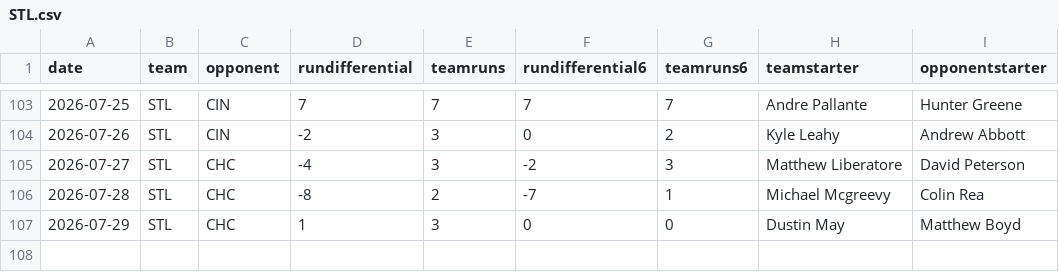
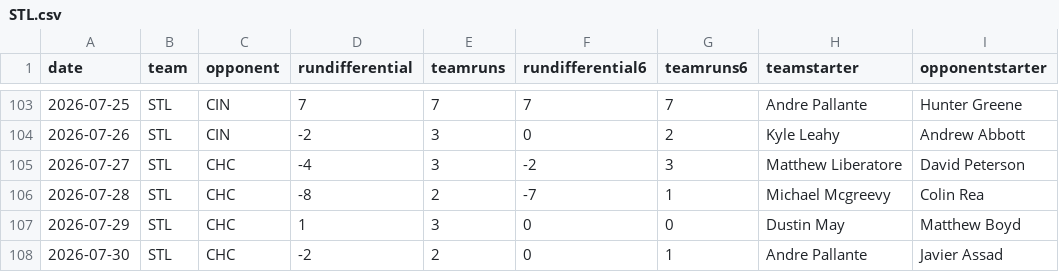
Before and after one commit to fantasy-toolz/mlb-predictions, a CSV file: data/2026/teams/STL.csv, drawn as a sheet; only a part is shown, gaps mark what is left out; the diff names each change by its address in the sheet, - before the commit and + after, or states it on an @@ line.

```diff
--- a/data/2026/teams/STL.csv
+++ b/data/2026/teams/STL.csv
+row 108: 2026-07-30 | STL | CHC | -2 | 2 | 0 | 1 | Andre Pallante | Javier Assad
```
Also changed, not shown: data/2026/teams/ATH.csv, data/2026/teams/CHC.csv, 21 other files.
